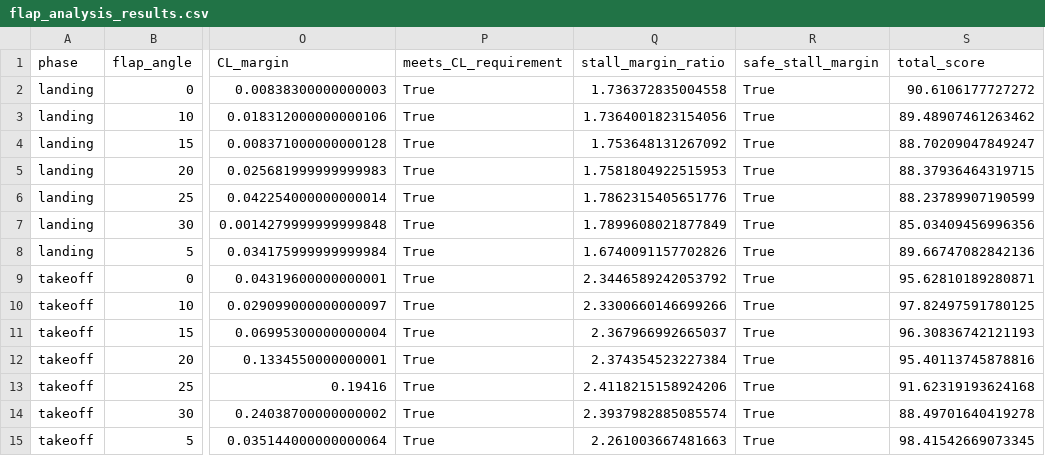
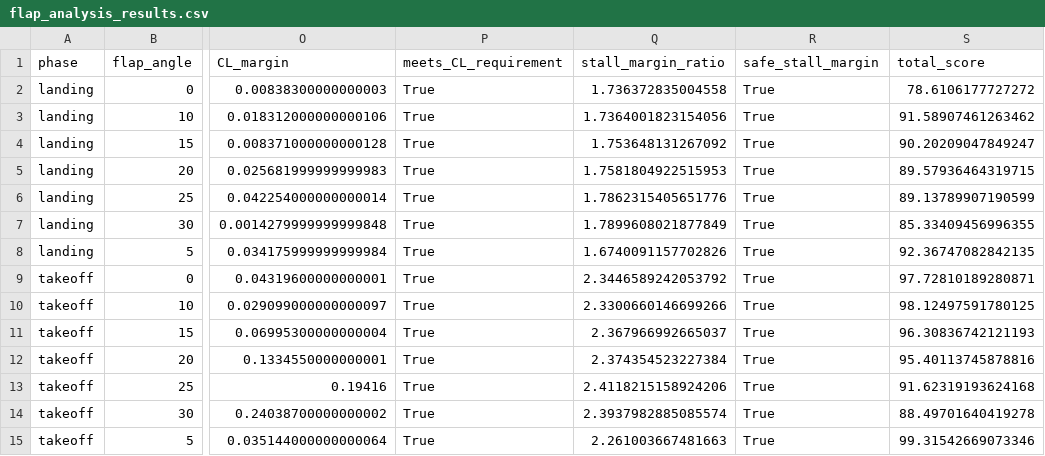
Before and after one commit to ashen-wijayaratne/Wing_and_Parachute_Design_Lab, a CSV file: flap_analysis_results.csv, drawn as a sheet; only a part is shown, gaps mark what is left out; the diff names each change by its address in the sheet, - before the commit and + after, or states it on an @@ line.

Commit message:
Added stronger penalty for AoA outside preffered operational range for landing or take-off

```diff
--- a/flap_analysis_results.csv
+++ b/flap_analysis_results.csv
-S2 (total_score): 90.6106177727272
+S2 (total_score): 78.6106177727272
-S3 (total_score): 89.48907461263462
+S3 (total_score): 91.58907461263462
-S4 (total_score): 88.70209047849247
+S4 (total_score): 90.20209047849247
-S5 (total_score): 88.37936464319715
+S5 (total_score): 89.57936464319715
-S6 (total_score): 88.23789907190599
+S6 (total_score): 89.13789907190599
-S7 (total_score): 85.03409456996356
+S7 (total_score): 85.33409456996355
-S8 (total_score): 89.66747082842136
+S8 (total_score): 92.36747082842135
-S9 (total_score): 95.62810189280871
+S9 (total_score): 97.72810189280871
-S10 (total_score): 97.82497591780125
+S10 (total_score): 98.12497591780125
-S15 (total_score): 98.41542669073345
+S15 (total_score): 99.31542669073346
```
Also changed, not shown: 4 other files.
